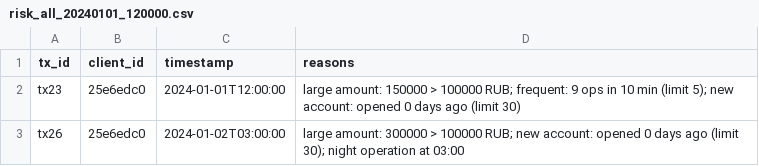
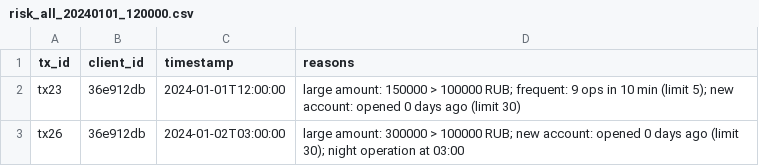
Before and after one commit to Anna777o/bank-class, a CSV file: reports/risk_all_20240101_120000.csv, drawn as a sheet.

```diff
--- a/reports/risk_all_20240101_120000.csv
+++ b/reports/risk_all_20240101_120000.csv
@@ -1,3 +1,3 @@
 tx_id,client_id,timestamp,reasons
-tx23,25e6edc0,2024-01-01T12:00:00,large amount: 150000 > 100000 RUB; frequent: 9 ops in 10 min (limit 5); new account: opened 0 days ago (limit 30)
-tx26,25e6edc0,2024-01-02T03:00:00,large amount: 300000 > 100000 RUB; new account: opened 0 days ago (limit 30); night operation at 03:00
+tx23,36e912db,2024-01-01T12:00:00,large amount: 150000 > 100000 RUB; frequent: 9 ops in 10 min (limit 5); new account: opened 0 days ago (limit 30)
+tx26,36e912db,2024-01-02T03:00:00,large amount: 300000 > 100000 RUB; new account: opened 0 days ago (limit 30); night operation at 03:00
```
Also changed, not shown: reports/bank_all_20240101_120000.csv, 21 other files.
